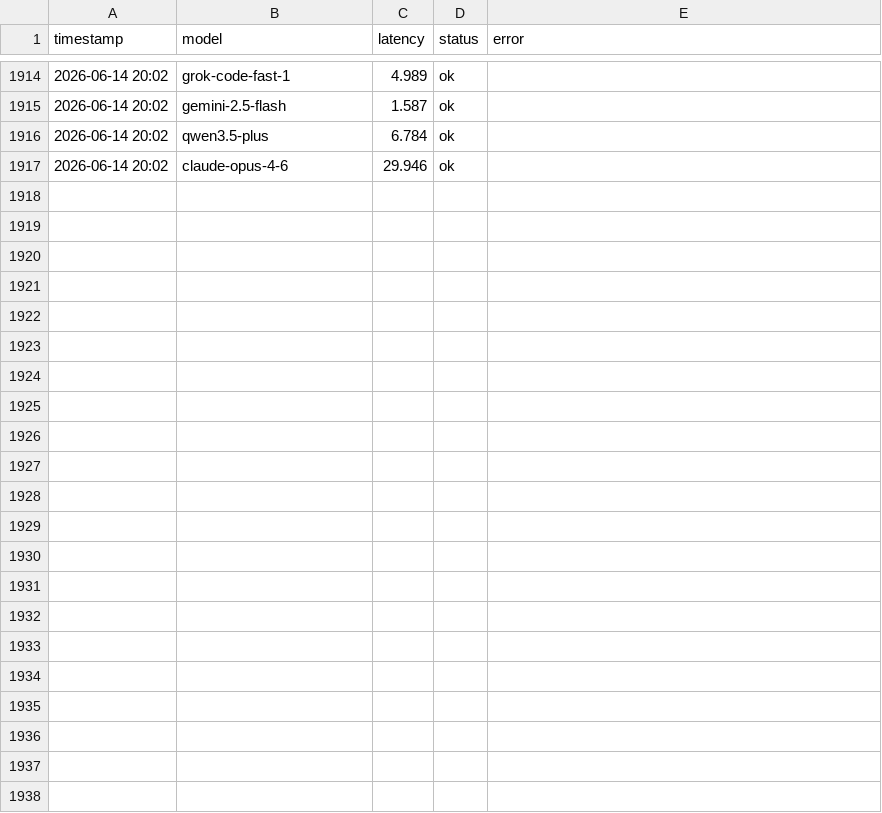
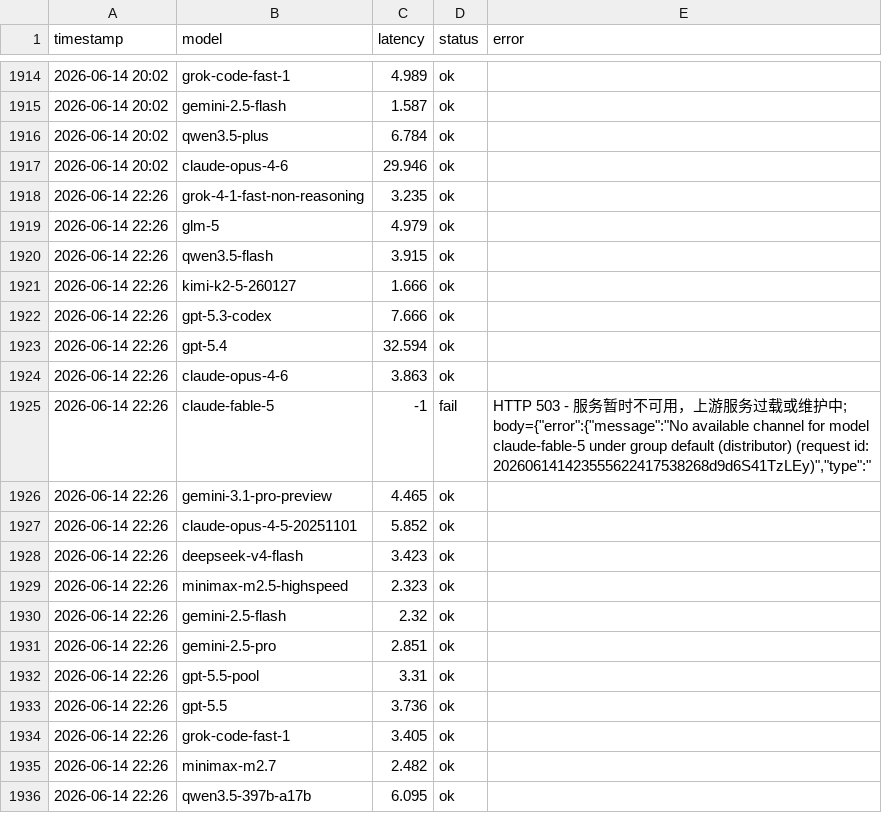
Before and after one commit to rongyinger/api-checker, a CSV file: docs/data.csv, drawn as a sheet; only a part is shown, gaps mark what is left out; the diff covers the shown part only; the diff names each change by its address in the sheet, - before the commit and + after, or states it on an @@ line.

```diff
--- a/docs/data.csv
+++ b/docs/data.csv
+row 1918: 2026-06-14 22:26 | grok-4-1-fast-non-reasoning | 3.235 | ok
+row 1919: 2026-06-14 22:26 | glm-5 | 4.979 | ok
+row 1920: 2026-06-14 22:26 | qwen3.5-flash | 3.915 | ok
+row 1921: 2026-06-14 22:26 | kimi-k2-5-260127 | 1.666 | ok
+row 1922: 2026-06-14 22:26 | gpt-5.3-codex | 7.666 | ok
+row 1923: 2026-06-14 22:26 | gpt-5.4 | 32.594 | ok
+row 1924: 2026-06-14 22:26 | claude-opus-4-6 | 3.863 | ok
+row 1925: 2026-06-14 22:26 | claude-fable-5 | -1 | fail | HTTP 503 - 服务暂时不可用，上游服务过载或维护中; body={"error":{"message":"No available channel for model claude-fable-5 under group default (distributor) (request id: 202606141423555622417538268d9d6S41TzLEy)","type":"
+row 1926: 2026-06-14 22:26 | gemini-3.1-pro-preview | 4.465 | ok
+row 1927: 2026-06-14 22:26 | claude-opus-4-5-20251101 | 5.852 | ok
+row 1928: 2026-06-14 22:26 | deepseek-v4-flash | 3.423 | ok
+row 1929: 2026-06-14 22:26 | minimax-m2.5-highspeed | 2.323 | ok
+row 1930: 2026-06-14 22:26 | gemini-2.5-flash | 2.32 | ok
+row 1931: 2026-06-14 22:26 | gemini-2.5-pro | 2.851 | ok
+row 1932: 2026-06-14 22:26 | gpt-5.5-pool | 3.31 | ok
+row 1933: 2026-06-14 22:26 | gpt-5.5 | 3.736 | ok
+row 1934: 2026-06-14 22:26 | grok-code-fast-1 | 3.405 | ok
+row 1935: 2026-06-14 22:26 | minimax-m2.7 | 2.482 | ok
+row 1936: 2026-06-14 22:26 | qwen3.5-397b-a17b | 6.095 | ok
```
Also changed, not shown: 12 added rows elsewhere in this file.
